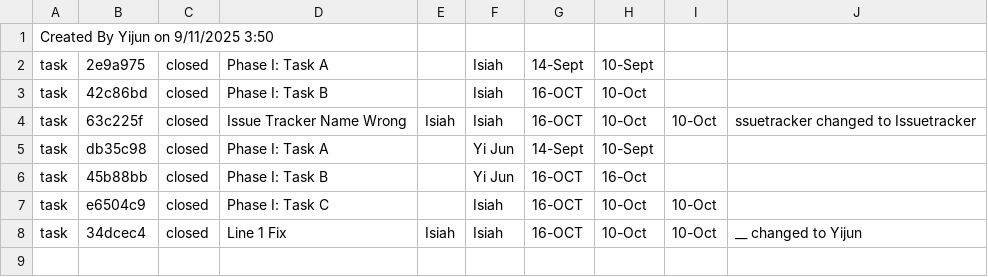
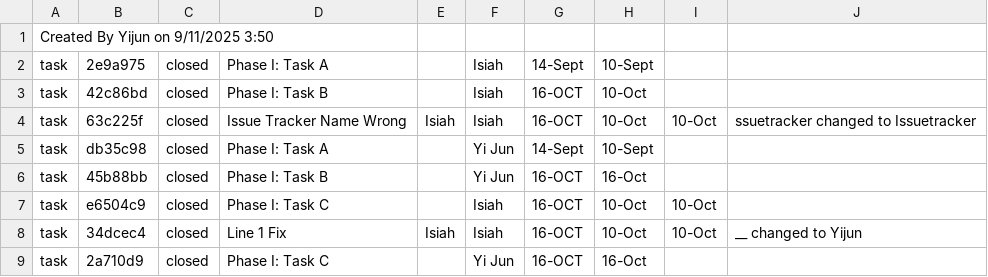
Before and after one commit to yijun20chen/ET574-F-HW2-Arpeggio, a CSV file: Issuetracker.csv, drawn as a sheet; the diff names each change by its address in the sheet, - before the commit and + after, or states it on an @@ line.

Commit message:
Task C issue tracker and cleanup

```diff
--- a/Issuetracker.csv
+++ b/Issuetracker.csv
+row 9: task | 2a710d9 | closed | Phase I: Task C |  | Yi Jun | 16-OCT | 16-Oct
```
Also changed, not shown: 1 other file.
